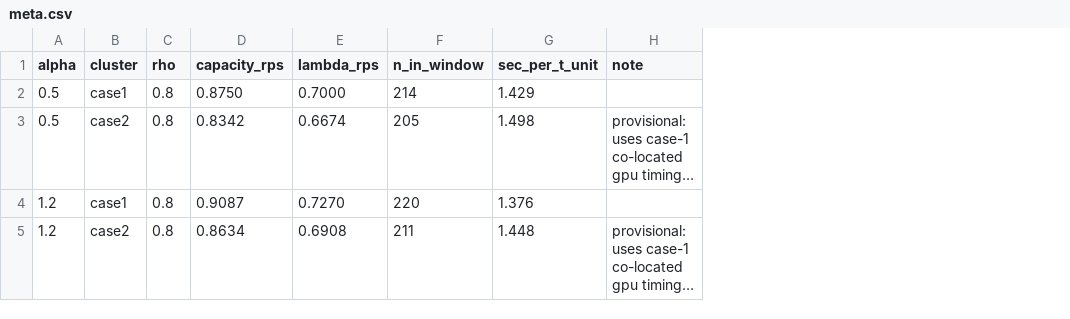
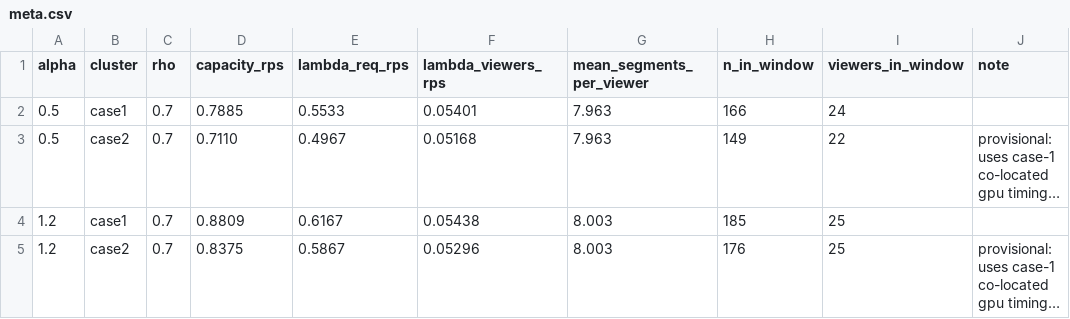
Before and after one commit to leo2006-206/Third_Year_Project, a CSV file: servers_benchmark/sequences/meta.csv, drawn as a sheet; long unchanged cells end in …; removed rows and columns are numbered as before the commit, all else as after; the diff names each change by its address in the sheet, - before the commit and + after, or states it on an @@ line.

```diff
--- a/servers_benchmark/sequences/meta.csv
+++ b/servers_benchmark/sequences/meta.csv
-column E (lambda_rps), rows 2-5: 0.7000 | 0.6674 | 0.7270 | 0.6908
+column E (lambda_req_rps), rows 2-5: 0.5533 | 0.4967 | 0.6167 | 0.5867
+column F (lambda_viewers_rps), rows 2-5: 0.05401 | 0.05168 | 0.05438 | 0.05296
+column G (mean_segments_per_viewer), rows 2-5: 7.963 | 7.963 | 8.003 | 8.003
-column G (sec_per_t_unit), rows 2-5: 1.429 | 1.498 | 1.376 | 1.448
+column I (viewers_in_window), rows 2-5: 24 | 22 | 25 | 25
-C2:C5 (rho): 0.8
+C2:C5 (rho): 0.7
-D2 (capacity_rps): 0.8750
+D2 (capacity_rps): 0.7885
-H2 (n_in_window): 214
+H2 (n_in_window): 166
-D3 (capacity_rps): 0.8342
+D3 (capacity_rps): 0.7110
-H3 (n_in_window): 205
+H3 (n_in_window): 149
-D4 (capacity_rps): 0.9087
+D4 (capacity_rps): 0.8809
-H4 (n_in_window): 220
+H4 (n_in_window): 185
-D5 (capacity_rps): 0.8634
+D5 (capacity_rps): 0.8375
-H5 (n_in_window): 211
+H5 (n_in_window): 176
```
Also changed, not shown: servers_benchmark/sequences/seq_a0.5_case1.csv, servers_benchmark/sequences/seq_a1.2_case1.csv, 9 other files.
